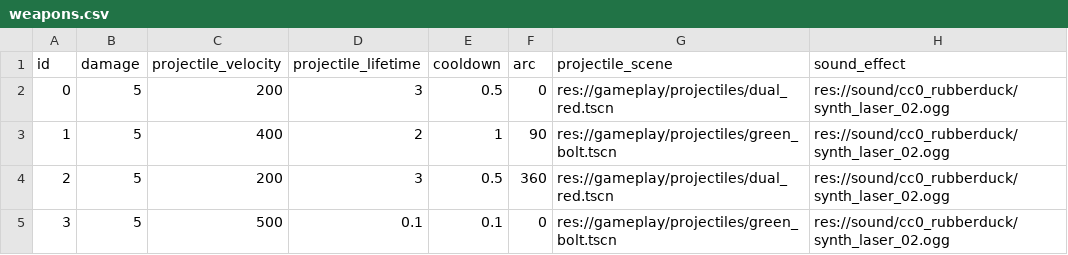
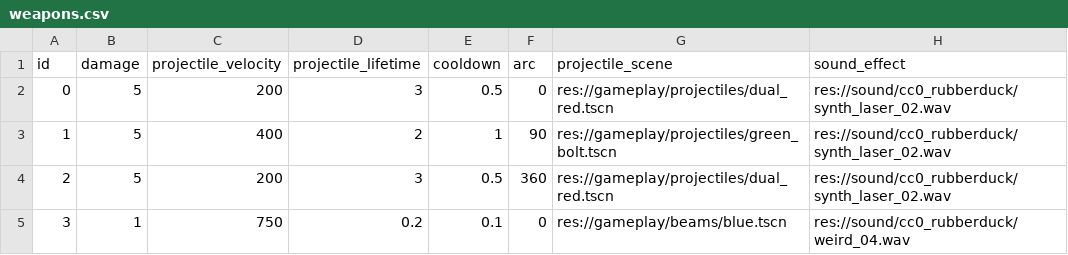
Before and after one commit to EamonnMR/mpevmvp, a CSV file: data/weapons.csv, drawn as a sheet.

Commit message:
More impressive beam, sound work
Fixes the Screamer's loadout. Adds a somewhat convincing beam sprite.
Windows was having issues with ogg I think, so switch sound files to WAV.

Also adds a mixing 9 patch on the player status hud element.

Beam graphic is from DanC's Sinistar collection

```diff
--- a/data/weapons.csv
+++ b/data/weapons.csv
@@ -1,5 +1,5 @@
 id,damage,projectile_velocity,projectile_lifetime,cooldown,arc,projectile_scene,sound_effect
-0,5,200,3,0.5,0,res://gameplay/projectiles/dual_red.tscn,res://sound/cc0_rubberduck/synth_laser_02.ogg
-1,5,400,2,1,90,res://gameplay/projectiles/green_bolt.tscn,res://sound/cc0_rubberduck/synth_laser_02.ogg
-2,5,200,3,0.5,360,res://gameplay/projectiles/dual_red.tscn,res://sound/cc0_rubberduck/synth_laser_02.ogg
-3,5,500,0.1,0.1,0,res://gameplay/projectiles/green_bolt.tscn,res://sound/cc0_rubberduck/synth_laser_02.ogg
+0,5,200,3,0.5,0,res://gameplay/projectiles/dual_red.tscn,res://sound/cc0_rubberduck/synth_laser_02.wav
+1,5,400,2,1,90,res://gameplay/projectiles/green_bolt.tscn,res://sound/cc0_rubberduck/synth_laser_02.wav
+2,5,200,3,0.5,360,res://gameplay/projectiles/dual_red.tscn,res://sound/cc0_rubberduck/synth_laser_02.wav
+3,1,750,0.2,0.1,0,res://gameplay/beams/blue.tscn,res://sound/cc0_rubberduck/weird_04.wav
```
Also changed, not shown: 18 other files.
